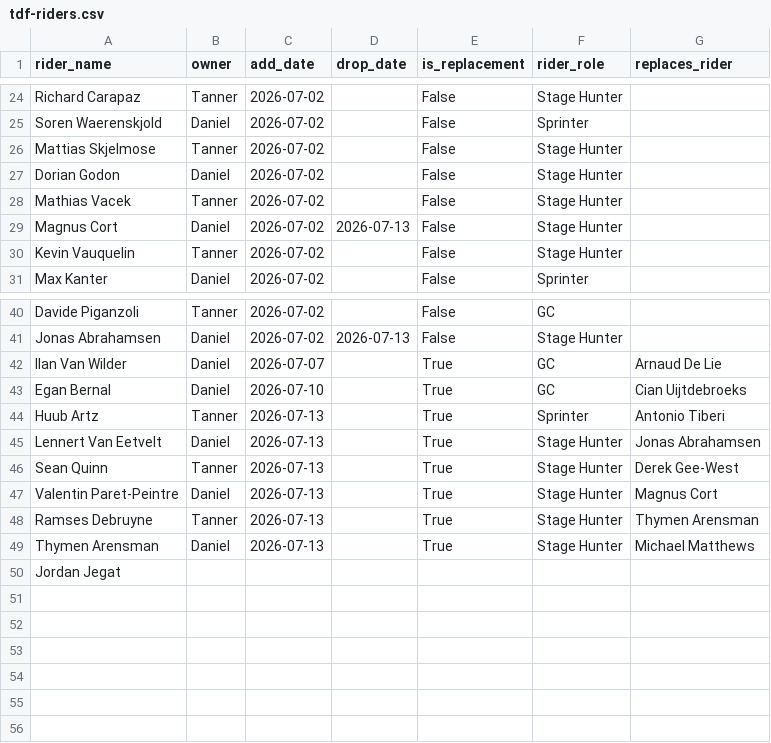
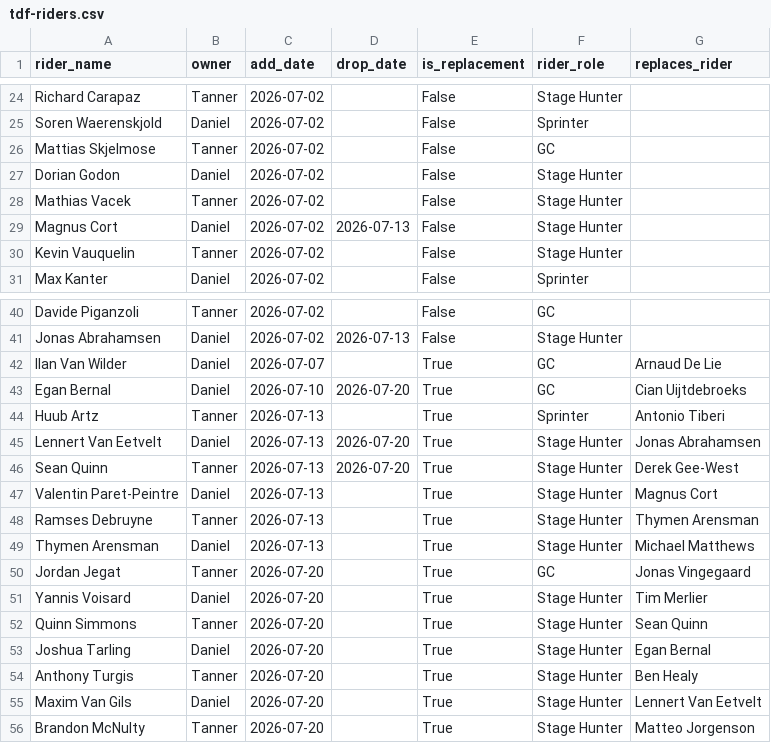
Before and after one commit to danpsh/2026-Fantasy-Cycling, a CSV file: tdf-riders.csv, drawn as a sheet; only a part is shown, gaps mark what is left out.

Commit message:
Update rider statuses and add new entries

```diff
--- a/tdf-riders.csv
+++ b/tdf-riders.csv
@@ -25,3 +25,3 @@ Richard Carapaz,Tanner,2026-07-02,,False,Stage Hunter,
 Soren Waerenskjold,Daniel,2026-07-02,,False,Sprinter,
-Mattias Skjelmose,Tanner,2026-07-02,,False,Stage Hunter,
+Mattias Skjelmose,Tanner,2026-07-02,,False,GC,
 Dorian Godon,Daniel,2026-07-02,,False,Stage Hunter,
@@ -42,6 +42,6 @@ Jonas Abrahamsen,Daniel,2026-07-02,2026-07-13,False,Stage Hunter,
 Ilan Van Wilder,Daniel,2026-07-07,,True,GC,Arnaud De Lie
-Egan Bernal,Daniel,2026-07-10,,True,GC,Cian Uijtdebroeks
+Egan Bernal,Daniel,2026-07-10,2026-07-20,True,GC,Cian Uijtdebroeks
 Huub Artz,Tanner,2026-07-13,,True,Sprinter,Antonio Tiberi
-Lennert Van Eetvelt,Daniel,2026-07-13,,True,Stage Hunter,Jonas Abrahamsen
-Sean Quinn,Tanner,2026-07-13,,True,Stage Hunter,Derek Gee-West
+Lennert Van Eetvelt,Daniel,2026-07-13,2026-07-20,True,Stage Hunter,Jonas Abrahamsen
+Sean Quinn,Tanner,2026-07-13,2026-07-20,True,Stage Hunter,Derek Gee-West
 Valentin Paret-Peintre,Daniel,2026-07-13,,True,Stage Hunter,Magnus Cort
@@ -49,2 +49,8 @@ Ramses Debruyne,Tanner,2026-07-13,,True,Stage Hunter,Thymen Arensman
 Thymen Arensman,Daniel,2026-07-13,,True,Stage Hunter,Michael Matthews
-Jordan Jegat
+Jordan Jegat,Tanner,2026-07-20,,True,GC,Jonas Vingegaard
+Yannis Voisard,Daniel,2026-07-20,,True,Stage Hunter,Tim Merlier
+Quinn Simmons,Tanner,2026-07-20,,True,Stage Hunter,Sean Quinn
+Joshua Tarling,Daniel,2026-07-20,,True,Stage Hunter,Egan Bernal
+Anthony Turgis,Tanner,2026-07-20,,True,Stage Hunter,Ben Healy
+Maxim Van Gils,Daniel,2026-07-20,,True,Stage Hunter,Lennert Van Eetvelt
+Brandon McNulty,Tanner,2026-07-20,,True,Stage Hunter,Matteo Jorgenson
```
